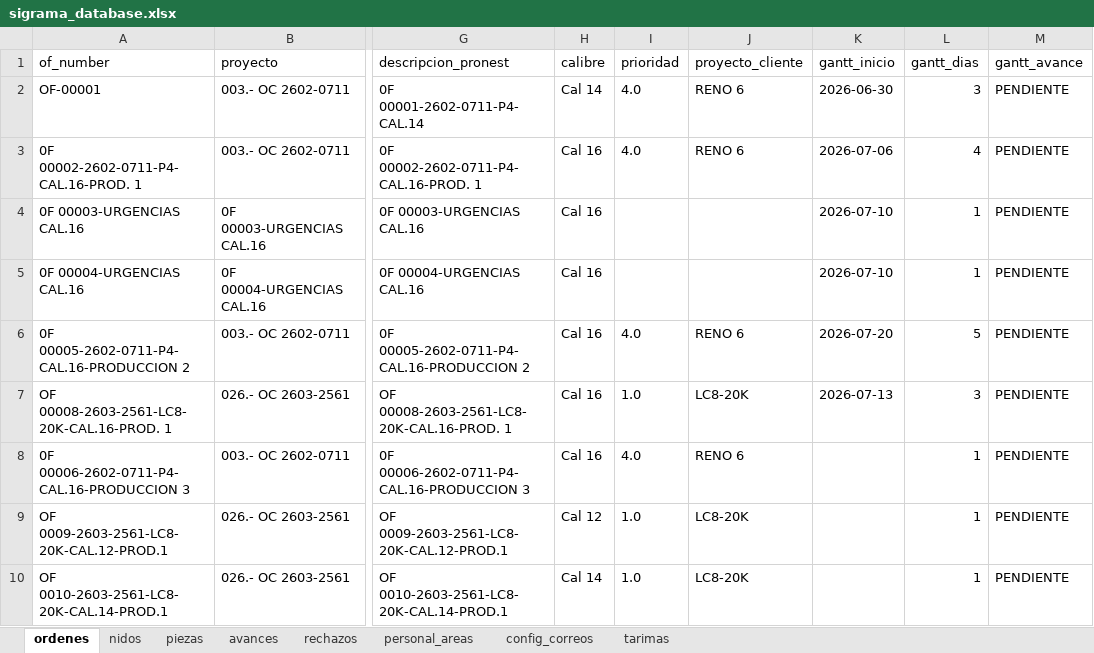
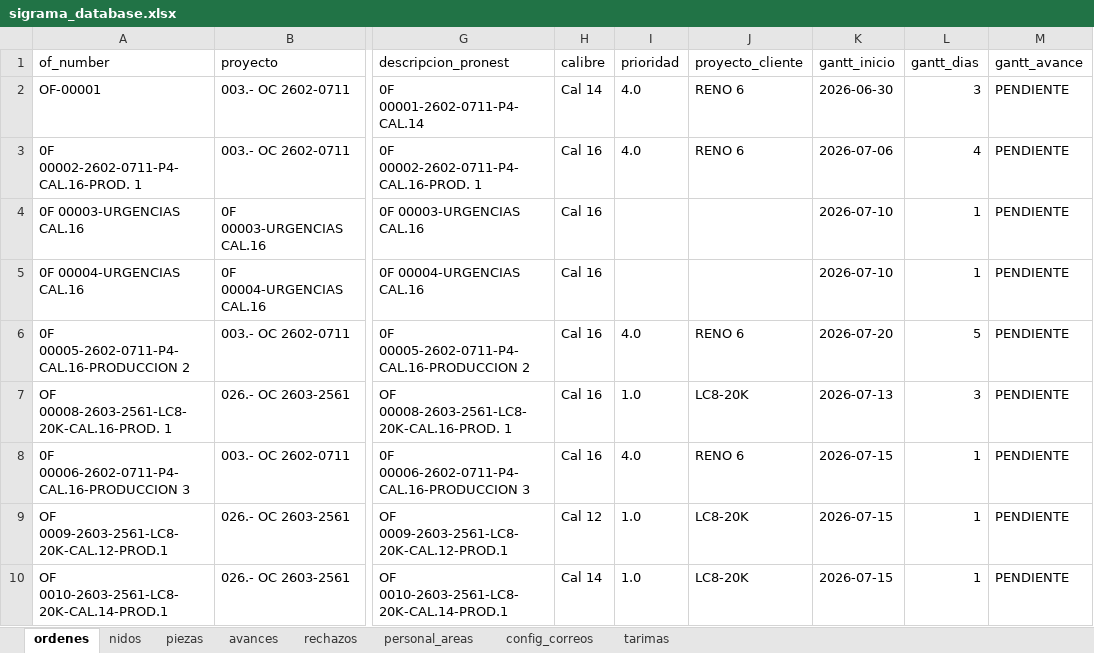
Before and after one commit to jesusalbertomoraleslopez-byte/control-corte-doblez, an Excel workbook: sigrama_database.xlsx, sheet ordenes, drawn as a sheet; only a part is shown, gaps mark what is left out; values as stored, in another font and other column widths than the file's, no borders; the diff names each change by its address in the sheet, - before the commit and + after, or states it on an @@ line.

Commit message:
Sync DB Excel 2026-07-15 18:52:59

```diff
--- a/sigrama_database.xlsx (sheet ordenes)
+++ b/sigrama_database.xlsx (sheet ordenes)
-K8:K10 (gantt_inicio): (empty)
+K8:K10 (gantt_inicio): 2026-07-15
```
